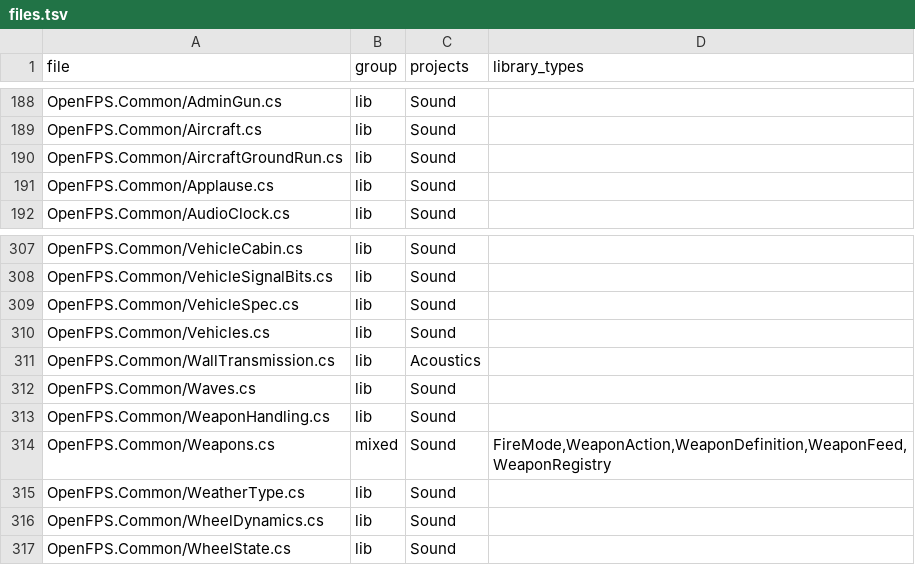
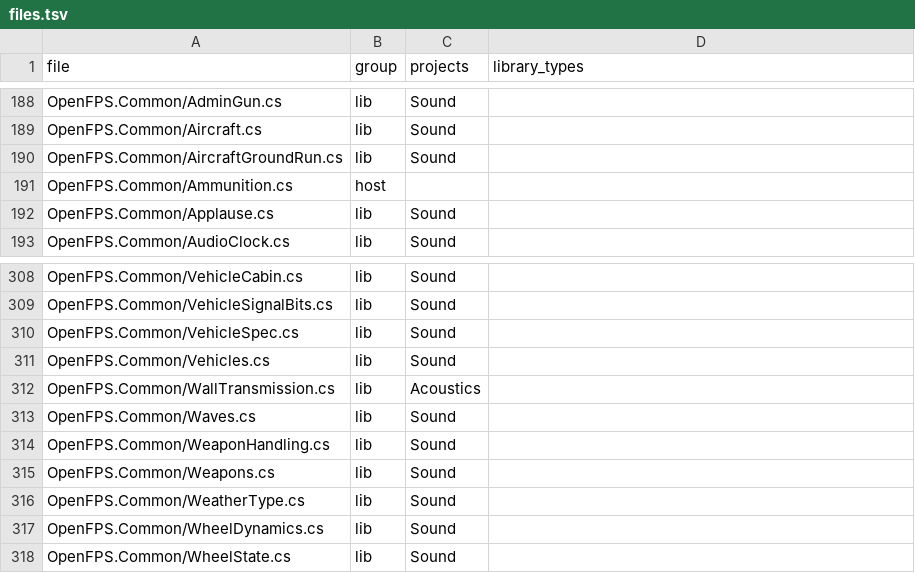
Before and after one commit to churst90/open-fps, a TSV file: OpenFPS.Tests/LibraryBoundary/files.tsv, drawn as a sheet; only a part is shown, gaps mark what is left out.

```diff
--- a/OpenFPS.Tests/LibraryBoundary/files.tsv
+++ b/OpenFPS.Tests/LibraryBoundary/files.tsv
@@ -190,2 +190,3 @@ OpenFPS.Common/Aircraft.cs	lib	Sound
 OpenFPS.Common/AircraftGroundRun.cs	lib	Sound	
+OpenFPS.Common/Ammunition.cs	host		
 OpenFPS.Common/Applause.cs	lib	Sound	
@@ -313,3 +314,3 @@ OpenFPS.Common/Waves.cs	lib	Sound
 OpenFPS.Common/WeaponHandling.cs	lib	Sound	
-OpenFPS.Common/Weapons.cs	mixed	Sound	FireMode,WeaponAction,WeaponDefinition,WeaponFeed,WeaponRegistry
+OpenFPS.Common/Weapons.cs	lib	Sound	
 OpenFPS.Common/WeatherType.cs	lib	Sound	
```
Also changed, not shown: 3 other files.
